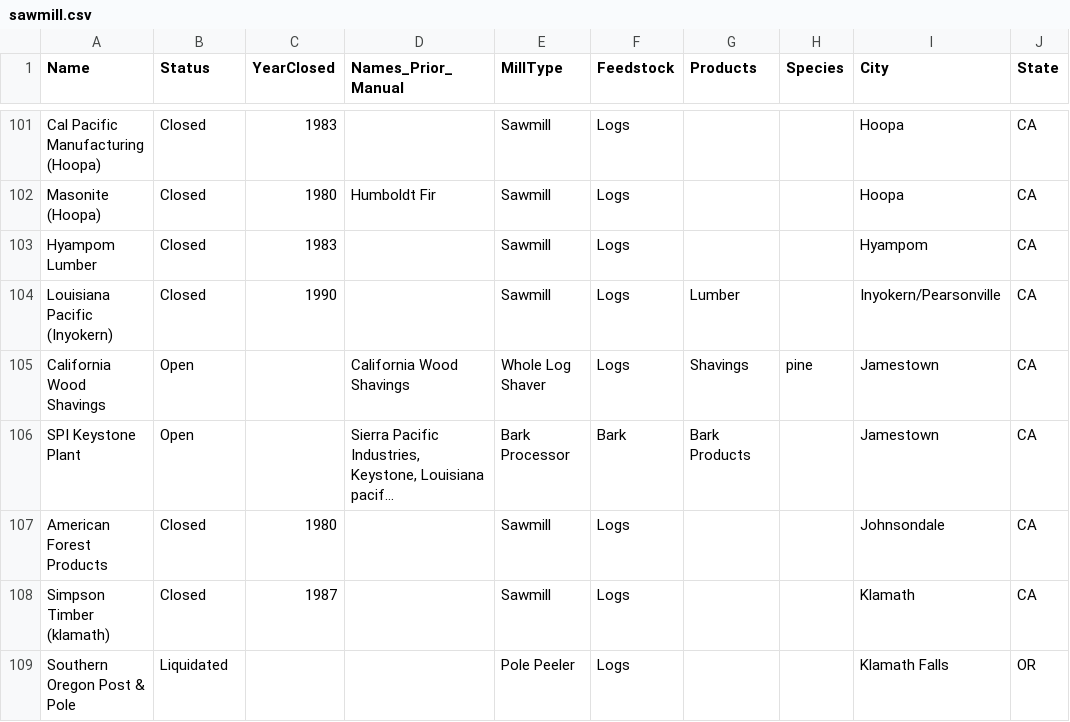
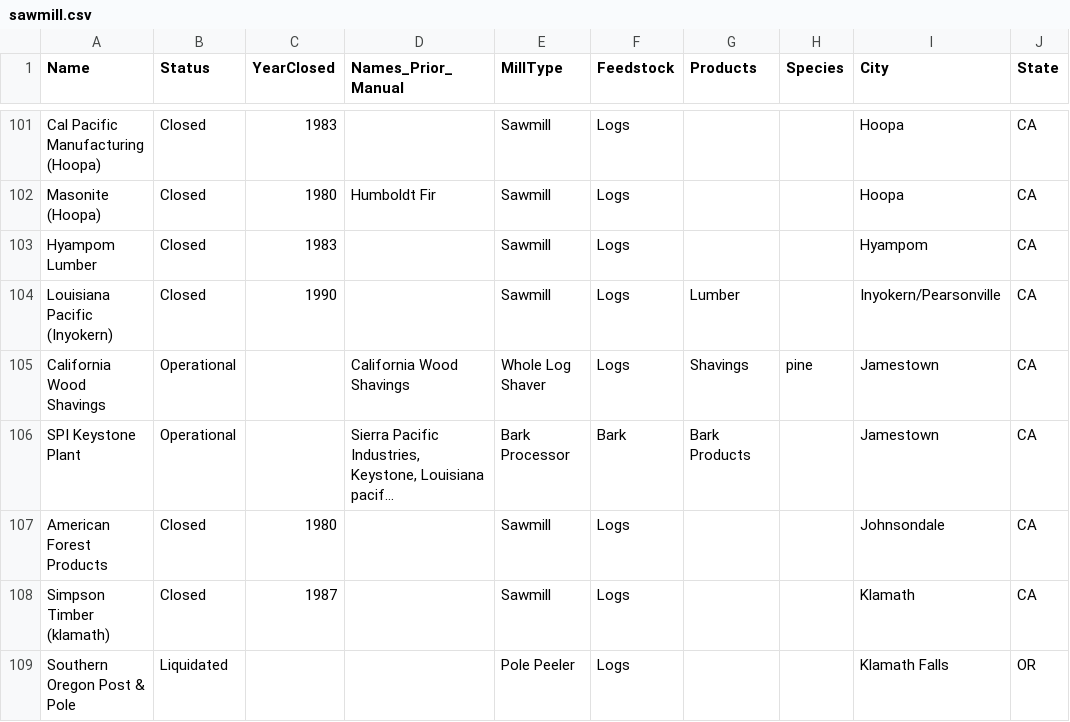
Before and after one commit to WoodResourcesGroup/WoodResourcesGroup.github.io, a CSV file: Projects/BiomassMap/Data/sawmill.csv, drawn as a sheet; only a part is shown, gaps mark what is left out; long unchanged cells end in …; the diff covers the shown part only; the diff names each change by its address in the sheet, - before the commit and + after, or states it on an @@ line.

```diff
--- a/Projects/BiomassMap/Data/sawmill.csv
+++ b/Projects/BiomassMap/Data/sawmill.csv
-B105:B106 (Status): Open
+B105:B106 (Status): Operational
```
Also changed, not shown: 47 edited cells elsewhere in this file.
